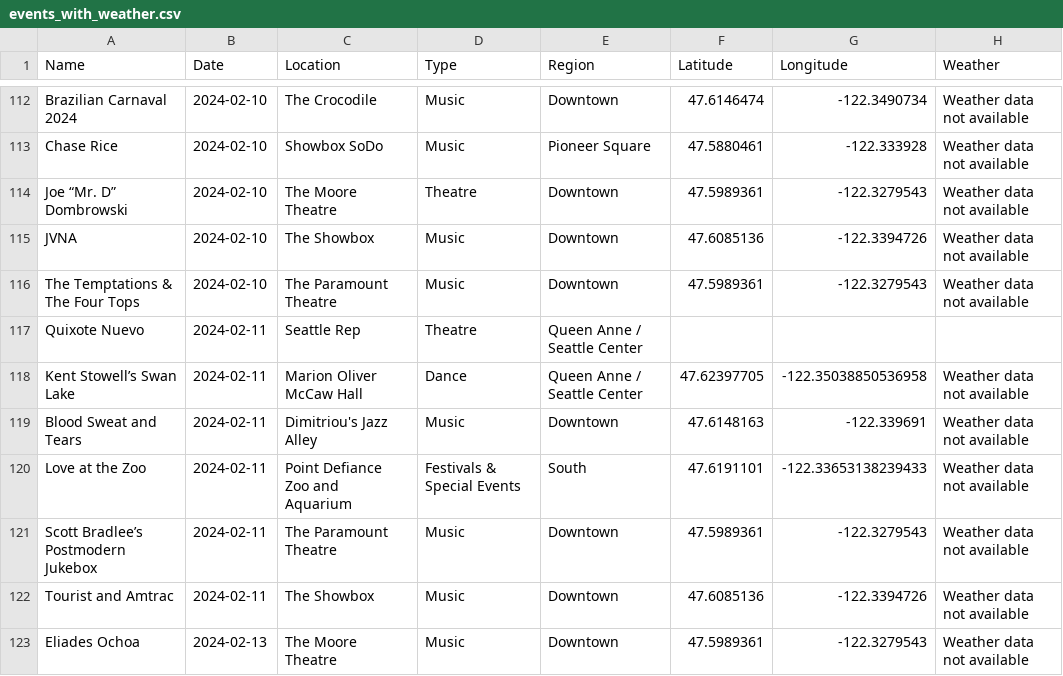
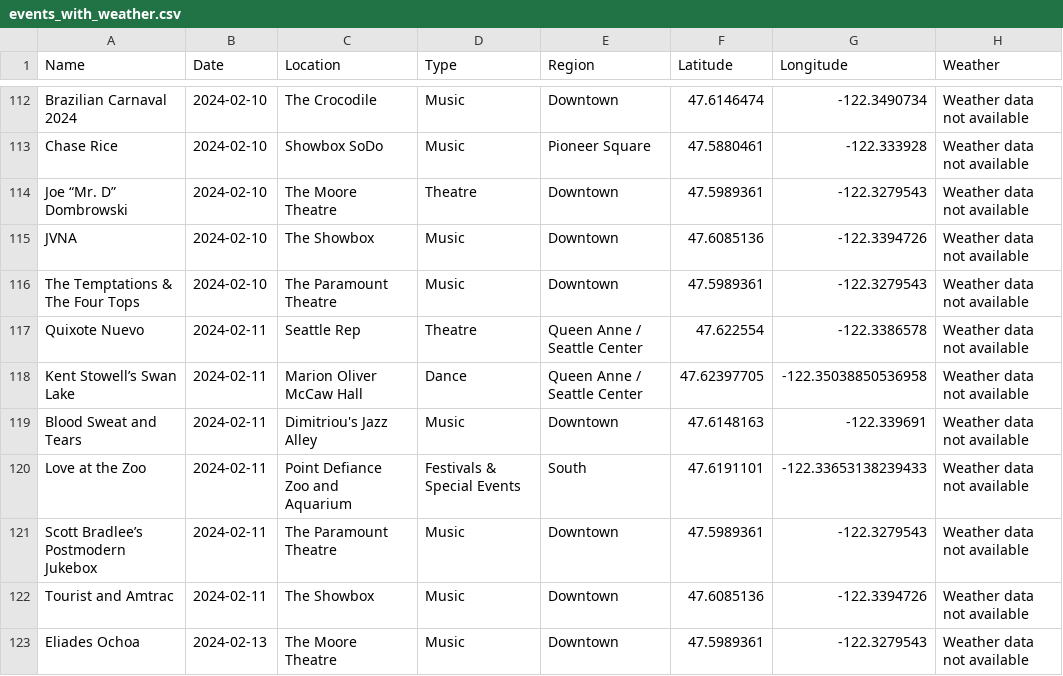
Before and after one commit to Jessijiaqi/510_lab2, a CSV file: events_with_weather.csv, drawn as a sheet; only a part is shown, gaps mark what is left out.

Commit message:
change

```diff
--- a/events_with_weather.csv
+++ b/events_with_weather.csv
@@ -116,3 +116,3 @@ JVNA,2024-02-10,The Showbox,Music,Downtown,47.6085136,-122.3394726,Weather data
 The Temptations &  The Four Tops,2024-02-10,The Paramount Theatre,Music,Downtown,47.5989361,-122.3279543,Weather data not available
-Quixote Nuevo,2024-02-11,Seattle Rep,Theatre,Queen Anne / Seattle Center,,
+Quixote Nuevo,2024-02-11,Seattle Rep,Theatre,Queen Anne / Seattle Center,47.622554,-122.3386578,Weather data not available
 Kent Stowell’s Swan Lake,2024-02-11,Marion Oliver McCaw Hall,Dance,Queen Anne / Seattle Center,47.62397705,-122.35038850536958,Weather data not available
```
